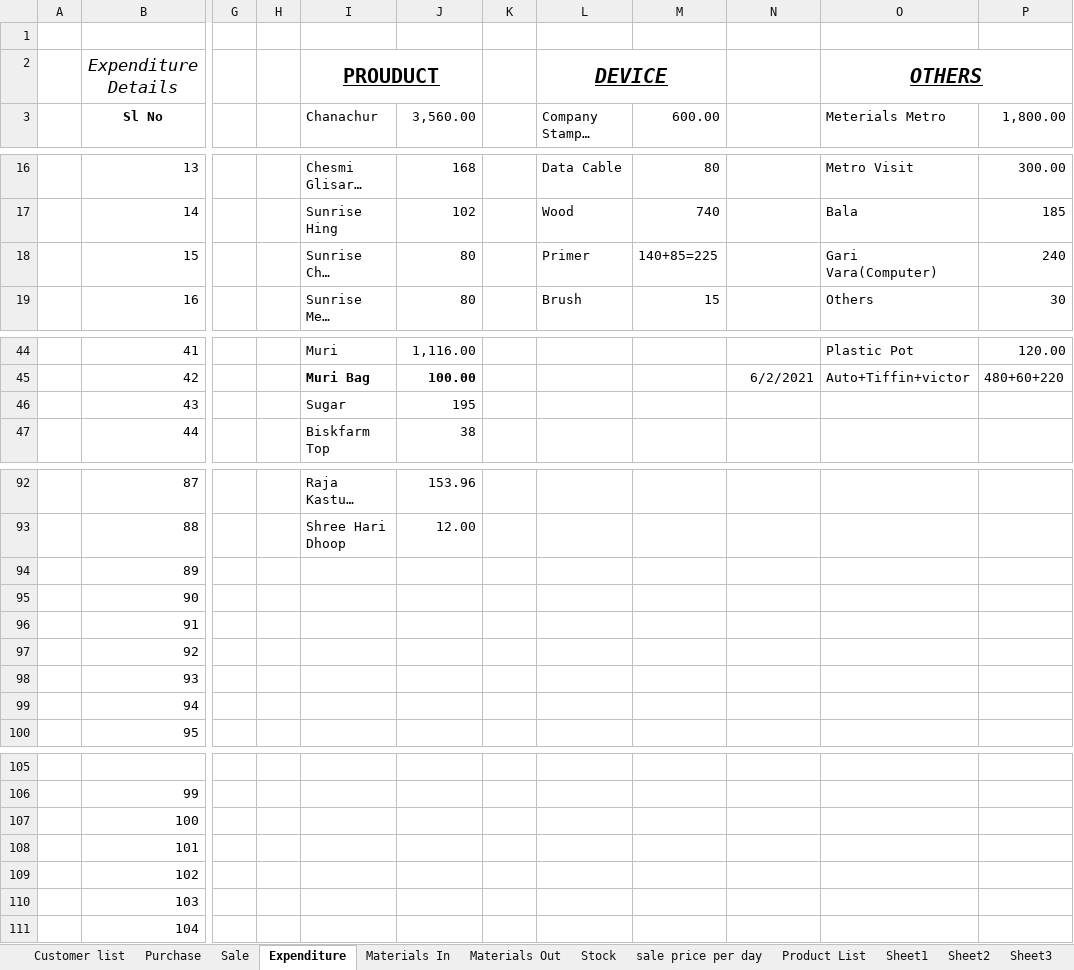
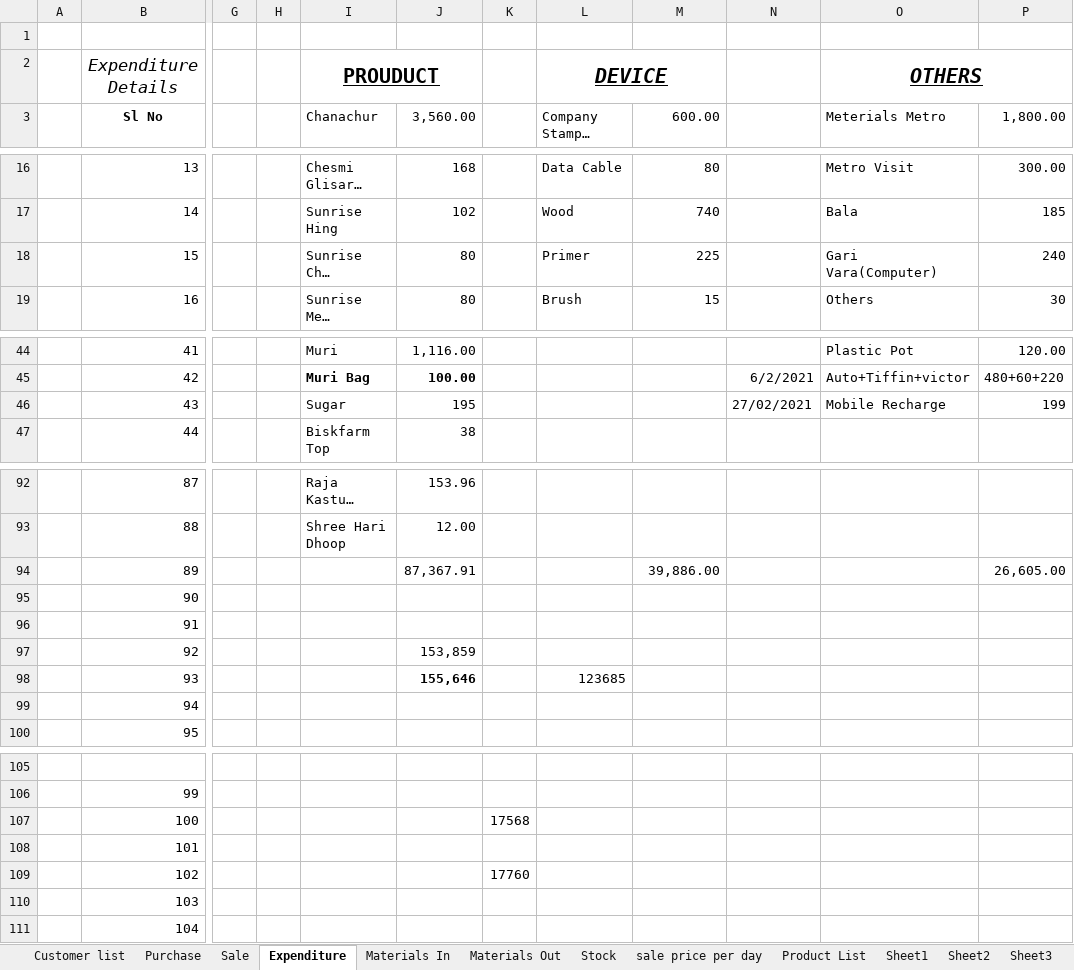
Before and after one commit to snbd450/groongit, an Excel workbook: Gro-On.xlsx, sheet Expenditure, drawn as a sheet; only a part is shown, gaps mark what is left out; long unchanged cells end in …; values as stored, in another font and other column widths than the file's, no borders; the diff names each change by its address in the sheet, - before the commit and + after, or states it on an @@ line.

```diff
--- a/Gro-On.xlsx (sheet Expenditure)
+++ b/Gro-On.xlsx (sheet Expenditure)
-M18 (600.00): 140+85=225
+M18 (600.00): 225
-N46: (empty)
+N46: 27/02/2021
-O46 (Meterials Metro): (empty)
+O46 (Meterials Metro): Mobile Recharge
-P46 (1,800.00): (empty)
+P46 (1,800.00): 199
-J94 (3,560.00): (empty)
+J94 (3,560.00): 87,367.91
-M94 (600.00): (empty)
+M94 (600.00): 39,886.00
-P94 (1,800.00): (empty)
+P94 (1,800.00): 26,605.00
-J97 (3,560.00): (empty)
+J97 (3,560.00): 153,859
-J98 (3,560.00): (empty)
+J98 (3,560.00): 155,646
-L98 (Company Stamp & Print): (empty)
+L98 (Company Stamp & Print): 123685
-K107: (empty)
+K107: 17568
-K109: (empty)
+K109: 17760
```
Also changed, not shown: sheet sale price per day, sheet Product List, Daily_Sale_Entry.xlsx, 8 other files.
